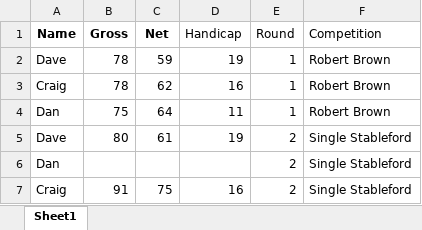
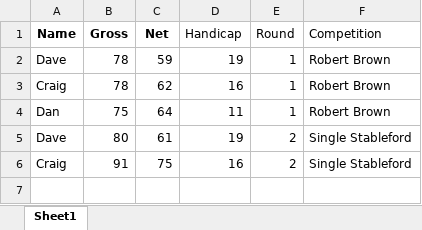
Before and after one commit to CMPtechnik/CheadleBandits, an Excel workbook: data/leaguedata.xlsx, sheet Sheet1, drawn as a sheet; values as stored, in another font and other column widths than the file's, no borders; the diff names each change by its address in the sheet, - before the commit and + after, or states it on an @@ line.

Commit message:
Scores update

```diff
--- a/data/leaguedata.xlsx (sheet Sheet1)
+++ b/data/leaguedata.xlsx (sheet Sheet1)
-row 6: Dan |  |  |  | 2 | Single Stableford
```
